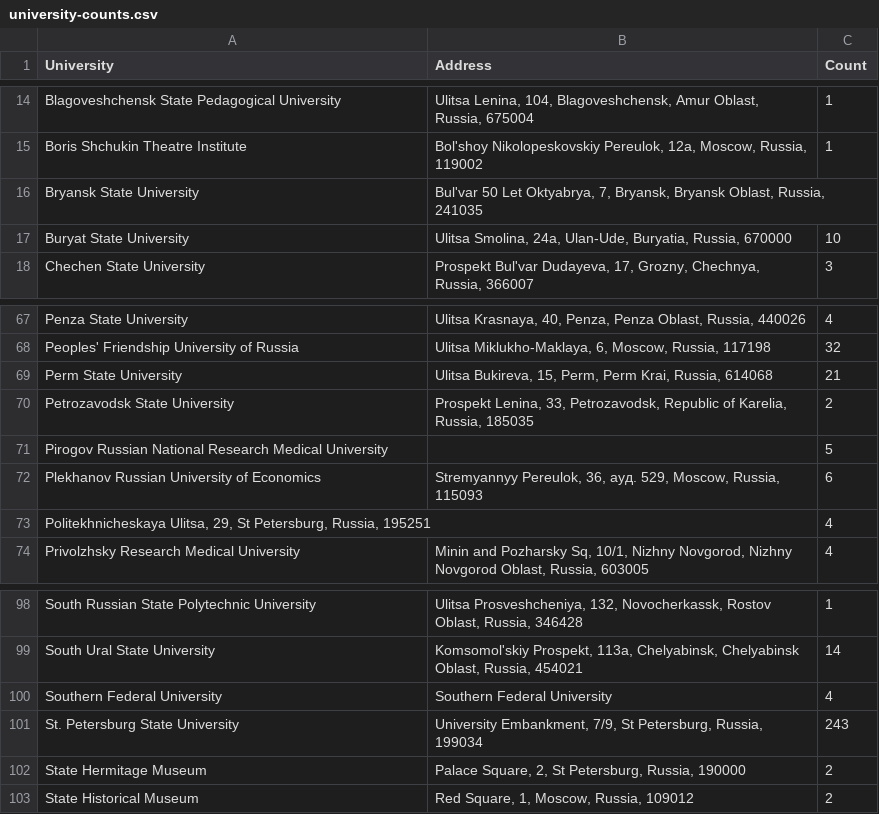
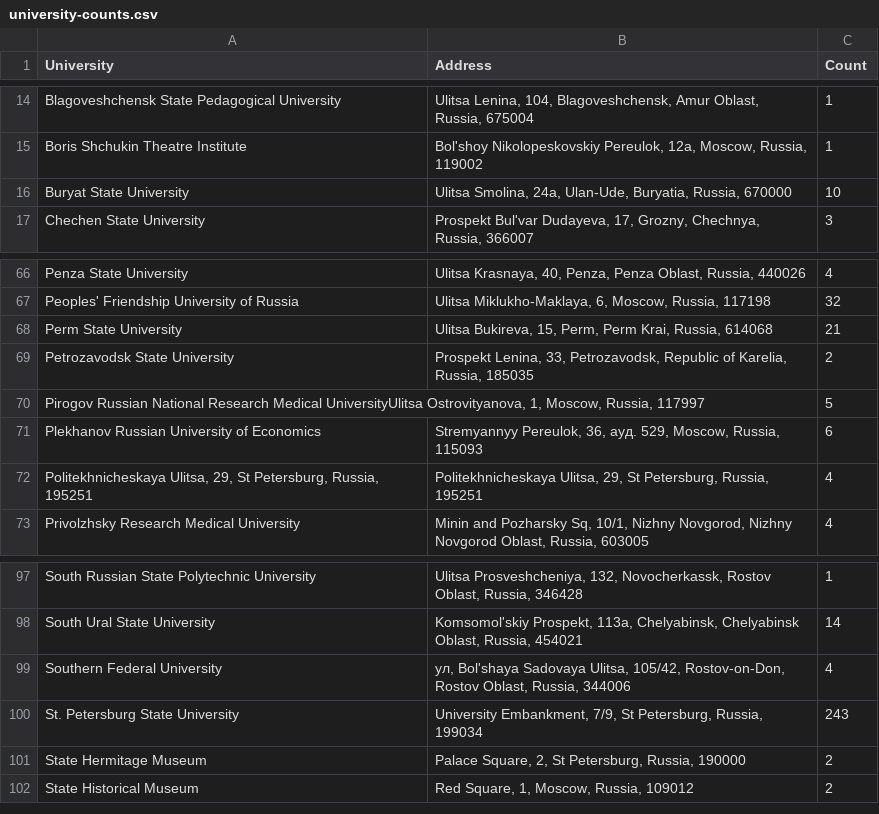
Before and after one commit to HarvardMapCollection/modalities-cleaning, a CSV file: displaced-scholars/steps/standardize-unis/university-counts.csv, drawn as a sheet; only a part is shown, gaps mark what is left out.

Commit message:
small edits

```diff
--- a/displaced-scholars/steps/standardize-unis/university-counts.csv
+++ b/displaced-scholars/steps/standardize-unis/university-counts.csv
@@ -15,3 +15,2 @@ Blagoveshchensk State Pedagogical University,"Ulitsa Lenina, 104, Blagoveshchens
 Boris Shchukin Theatre Institute,"Bol'shoy Nikolopeskovskiy Pereulok, 12а, Moscow, Russia, 119002",1
-Bryansk State University,"Bul'var 50 Let Oktyabrya, 7, Bryansk, Bryansk Oblast, Russia, 241035",
 Buryat State University,"Ulitsa Smolina, 24а, Ulan-Ude, Buryatia, Russia, 670000",10
@@ -70,5 +69,5 @@ Perm State University,"Ulitsa Bukireva, 15, Perm, Perm Krai, Russia, 614068",21
 Petrozavodsk State University,"Prospekt Lenina, 33, Petrozavodsk, Republic of Karelia, Russia, 185035",2
-Pirogov Russian National Research Medical University,,5
+"Pirogov Russian National Research Medical UniversityUlitsa Ostrovityanova, 1, Moscow, Russia, 117997",,5
 Plekhanov Russian University of Economics,"Stremyannyy Pereulok, 36, ауд. 529, Moscow, Russia, 115093",6
-"Politekhnicheskaya Ulitsa, 29, St Petersburg, Russia, 195251",,4
+"Politekhnicheskaya Ulitsa, 29, St Petersburg, Russia, 195251","Politekhnicheskaya Ulitsa, 29, St Petersburg, Russia, 195251",4
 Privolzhsky Research Medical University,"Minin and Pozharsky Sq, 10/1, Nizhny Novgorod, Nizhny Novgorod Oblast, Russia, 603005",4
@@ -99,3 +98,3 @@ South Russian State Polytechnic University,"Ulitsa Prosveshcheniya, 132, Novoche
 South Ural State University,"Komsomol'skiy Prospekt, 113а, Chelyabinsk, Chelyabinsk Oblast, Russia, 454021",14
-Southern Federal University,Southern Federal University,4
+Southern Federal University,"ул, Bol'shaya Sadovaya Ulitsa, 105/42, Rostov-on-Don, Rostov Oblast, Russia, 344006",4
 St. Petersburg State University,"University Embankment, 7/9, St Petersburg, Russia, 199034",243
```
